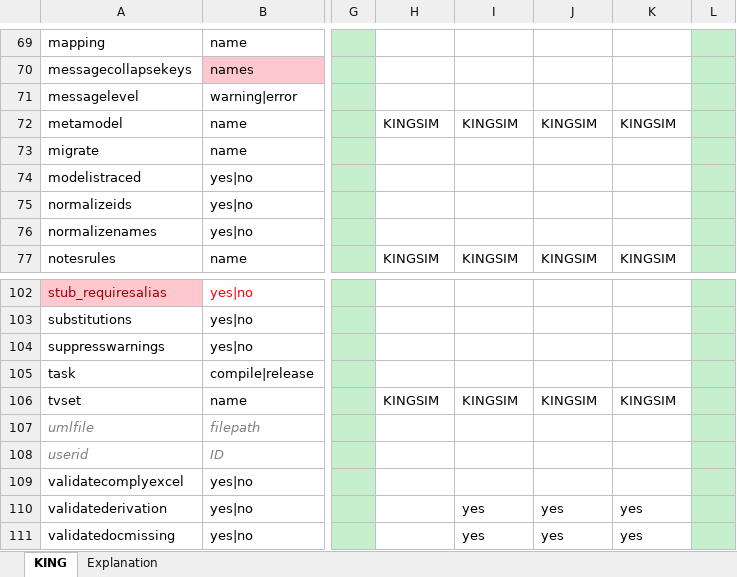
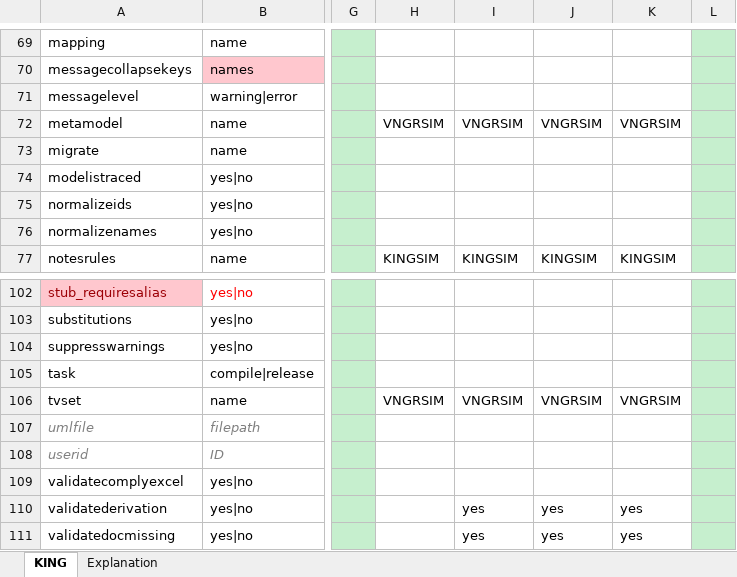
Before and after one commit to Imvertor/Imvertor-Maven, an Excel workbook: src/main/resources/input/KING/props/KING.xlsx, sheet KING, drawn as a sheet; only a part is shown, gaps mark what is left out; values as stored, in another font and other column widths than the file's, no borders; the diff names each change by its address in the sheet, - before the commit and + after, or states it on an @@ line.

Commit message:
KING aanpasingen xlsx en minors

```diff
--- a/src/main/resources/input/KING/props/KING.xlsx (sheet KING)
+++ b/src/main/resources/input/KING/props/KING.xlsx (sheet KING)
-H72: KINGSIM
+H72: VNGRSIM
-I72: KINGSIM
+I72: VNGRSIM
-J72: KINGSIM
+J72: VNGRSIM
-K72: KINGSIM
+K72: VNGRSIM
-H106: KINGSIM
+H106: VNGRSIM
-I106: KINGSIM
+I106: VNGRSIM
-J106: KINGSIM
+J106: VNGRSIM
-K106: KINGSIM
+K106: VNGRSIM
```
Also changed, not shown: 2 other files.
